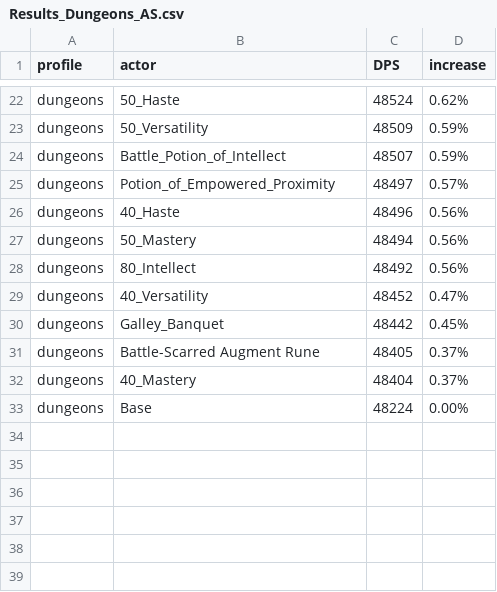
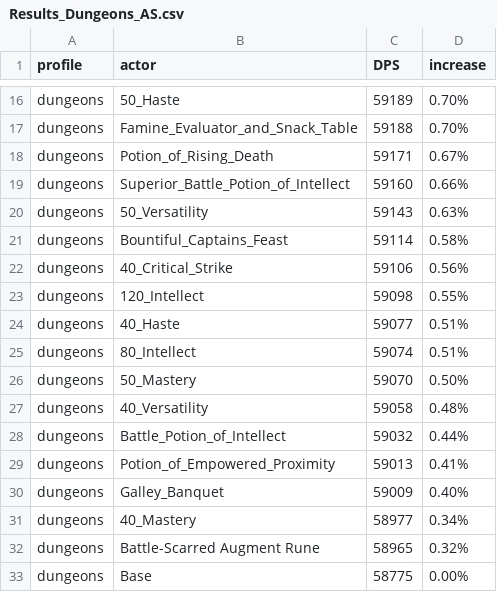
Before and after one commit to WarcraftPriests/bfa-shadow-priest, a CSV file: consumables/Results_Dungeons_AS.csv, drawn as a sheet; only a part is shown, gaps mark what is left out; removed rows and columns are numbered as before the commit, all else as after; the diff covers the shown part only; the diff names each change by its address in the sheet, - before the commit and + after, or states it on an @@ line.

```diff
--- a/consumables/Results_Dungeons_AS.csv
+++ b/consumables/Results_Dungeons_AS.csv
-C16 (DPS): 48524
+C16 (DPS): 59189
-D16 (increase): 0.62%
+D16 (increase): 0.70%
+row 17: dungeons | Famine_Evaluator_and_Snack_Table | 59188 | 0.70%
+row 18: dungeons | Potion_of_Rising_Death | 59171 | 0.67%
+row 19: dungeons | Superior_Battle_Potion_of_Intellect | 59160 | 0.66%
-C20 (DPS): 48509
+C20 (DPS): 59143
-D20 (increase): 0.59%
+D20 (increase): 0.63%
-row 24: dungeons | Battle_Potion_of_Intellect | 48507 | 0.59%
-row 25: dungeons | Potion_of_Empowered_Proximity | 48497 | 0.57%
+row 21: dungeons | Bountiful_Captains_Feast | 59114 | 0.58%
+row 22: dungeons | 40_Critical_Strike | 59106 | 0.56%
+row 23: dungeons | 120_Intellect | 59098 | 0.55%
-C24 (DPS): 48496
+C24 (DPS): 59077
-D24 (increase): 0.56%
+D24 (increase): 0.51%
-row 27: dungeons | 50_Mastery | 48494 | 0.56%
-C25 (DPS): 48492
+C25 (DPS): 59074
-D25 (increase): 0.56%
+D25 (increase): 0.51%
+row 26: dungeons | 50_Mastery | 59070 | 0.50%
-C27 (DPS): 48452
+C27 (DPS): 59058
-D27 (increase): 0.47%
+D27 (increase): 0.48%
+row 28: dungeons | Battle_Potion_of_Intellect | 59032 | 0.44%
+row 29: dungeons | Potion_of_Empowered_Proximity | 59013 | 0.41%
-C30 (DPS): 48442
+C30 (DPS): 59009
-D30 (increase): 0.45%
+D30 (increase): 0.40%
-row 31: dungeons | Battle-Scarred Augment Rune | 48405 | 0.37%
-C31 (DPS): 48404
+C31 (DPS): 58977
-D31 (increase): 0.37%
+D31 (increase): 0.34%
+row 32: dungeons | Battle-Scarred Augment Rune | 58965 | 0.32%
-C33 (DPS): 48224
+C33 (DPS): 58775
```
Also changed, not shown: 4 added rows, 10 removed rows and 19 edited cells elsewhere in this file, consumables/Results_Dungeons_SC.csv, consumables/Results_SC.csv, 19 other files.
